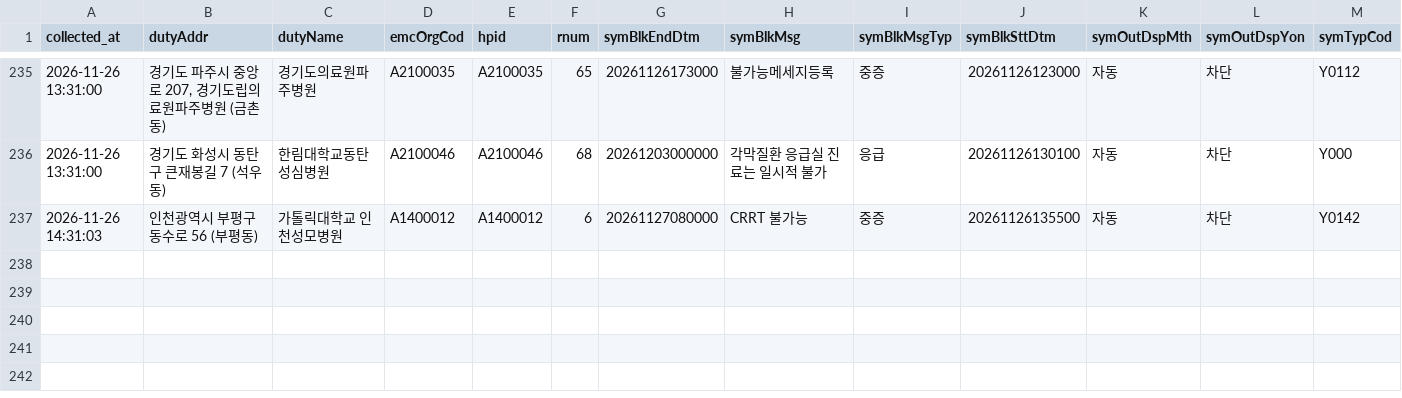
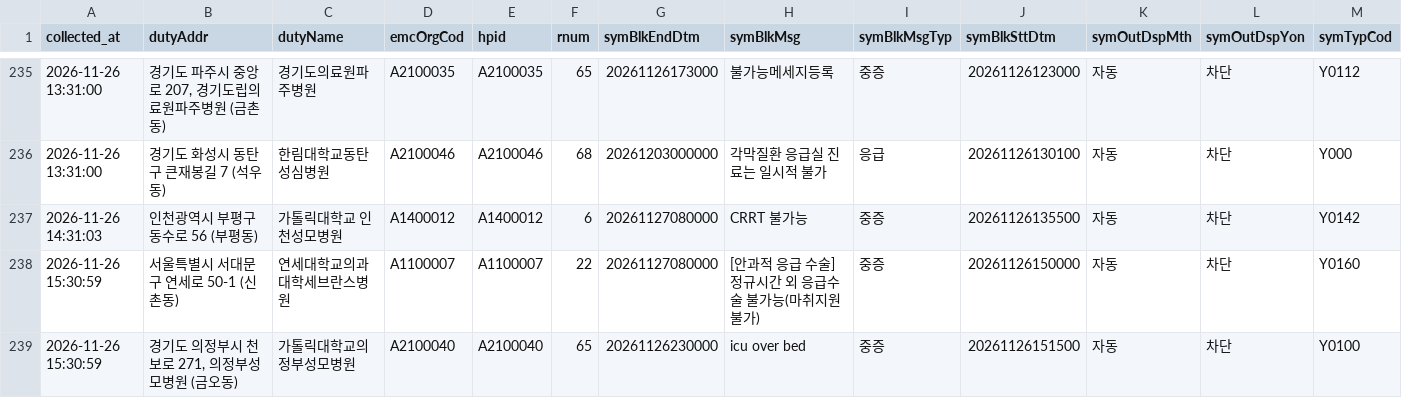
Before and after one commit to hyun19393/GoldenTime, a CSV file: data/messages/2026-11-26.csv, drawn as a sheet; only a part is shown, gaps mark what is left out; rows hold the shown columns only; the diff names each change by its address in the sheet, - before the commit and + after, or states it on an @@ line.

```diff
--- a/data/messages/2026-11-26.csv
+++ b/data/messages/2026-11-26.csv
+row 238: 2026-11-26 15:30:59 | 서울특별시 서대문구 연세로 50-1 (신촌동) | 연세대학교의과대학세브란스병원 | A1100007 | A1100007 | 22 | 20261127080000 | [안과적 응급 수술] 정규시간 외 응급수술 불가능(마취지원 불가) | 중증 | 20261126150000 | 자동 | 차단 | Y0160
+row 239: 2026-11-26 15:30:59 | 경기도 의정부시 천보로 271, 의정부성모병원 (금오동) | 가톨릭대학교의정부성모병원 | A2100040 | A2100040 | 65 | 20261126230000 | icu over bed | 중증 | 20261126151500 | 자동 | 차단 | Y0100
```
Also changed, not shown: data/messages_gone/2026-11-26.csv, data/messages_now.csv, 9 other files.
